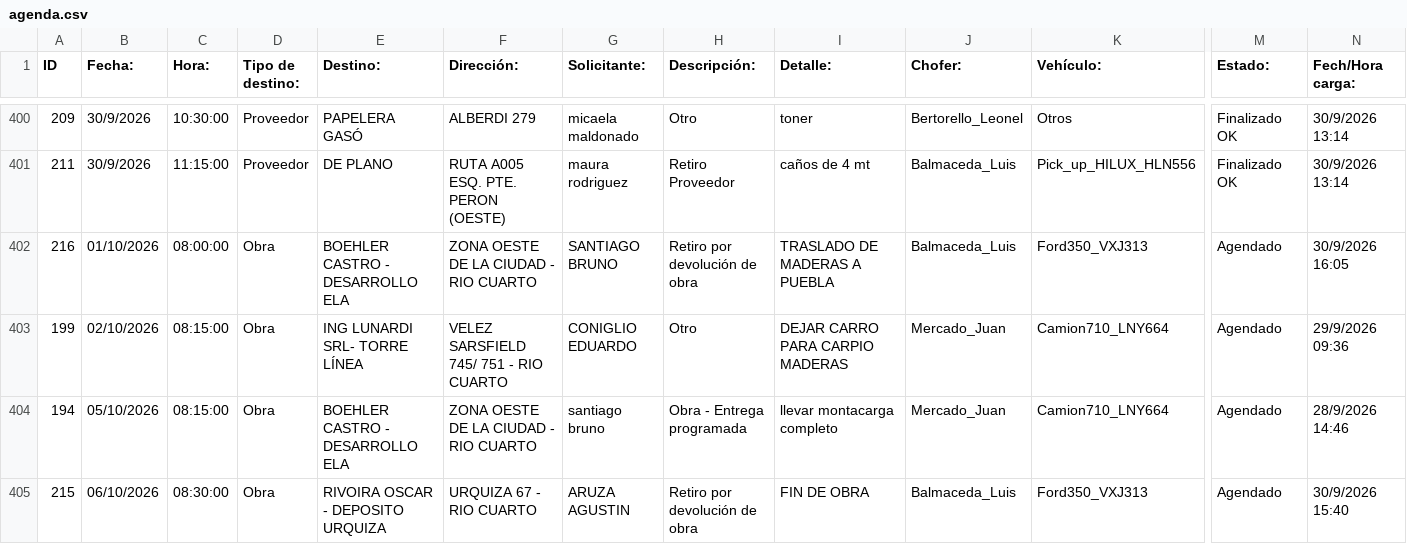
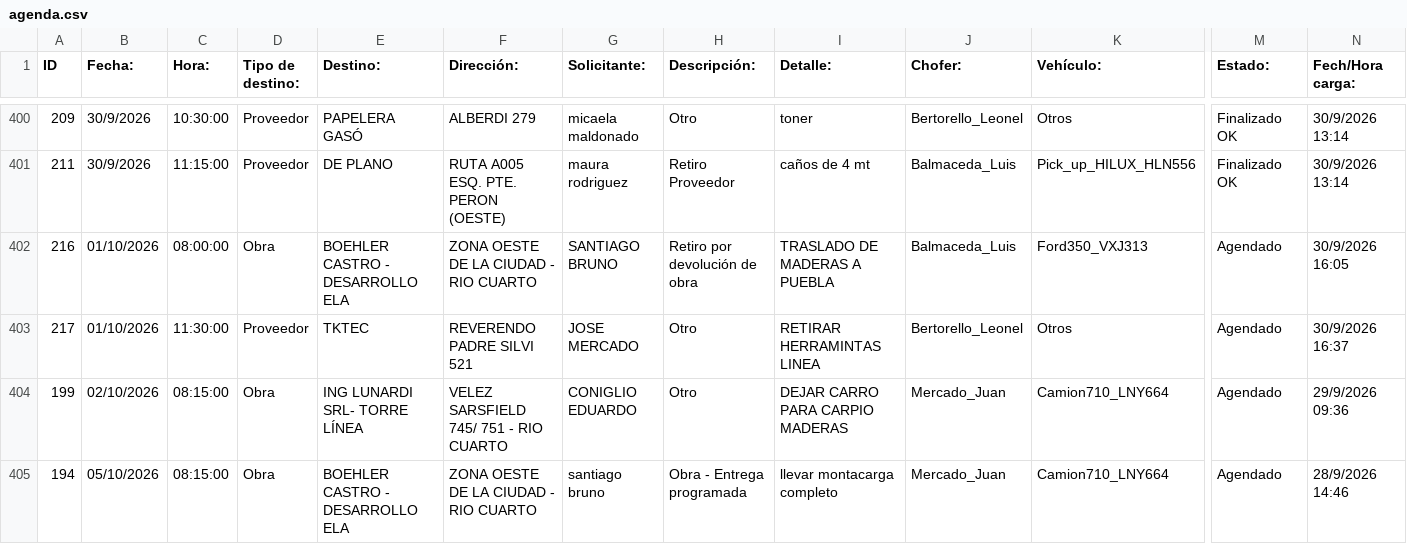
Before and after one commit to MEugenia96/agenda-deposito, a CSV file: agenda.csv, drawn as a sheet; only a part is shown, gaps mark what is left out; the shorter side is filled out with more unchanged rows; rows hold the shown columns only; the diff names each change by its address in the sheet, - before the commit and + after, or states it on an @@ line.

Commit message:
Auto-update agenda

```diff
--- a/agenda.csv
+++ b/agenda.csv
+row 403: 217 | 01/10/2026 | 11:30:00 | Proveedor | TKTEC | REVERENDO PADRE SILVI 521 | JOSE MERCADO | Otro | RETIRAR HERRAMINTAS LINEA | Bertorello_Leonel | Otros | Agendado | 30/9/2026 16:37
```
